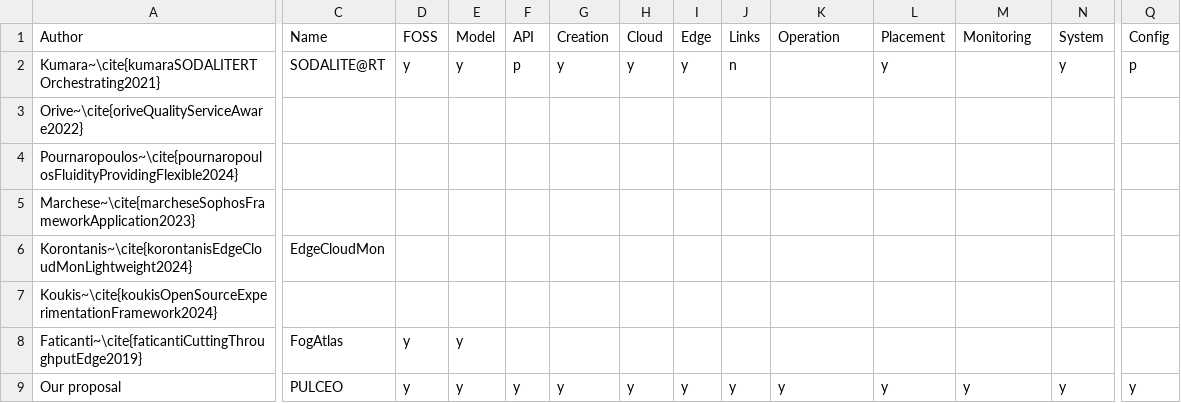
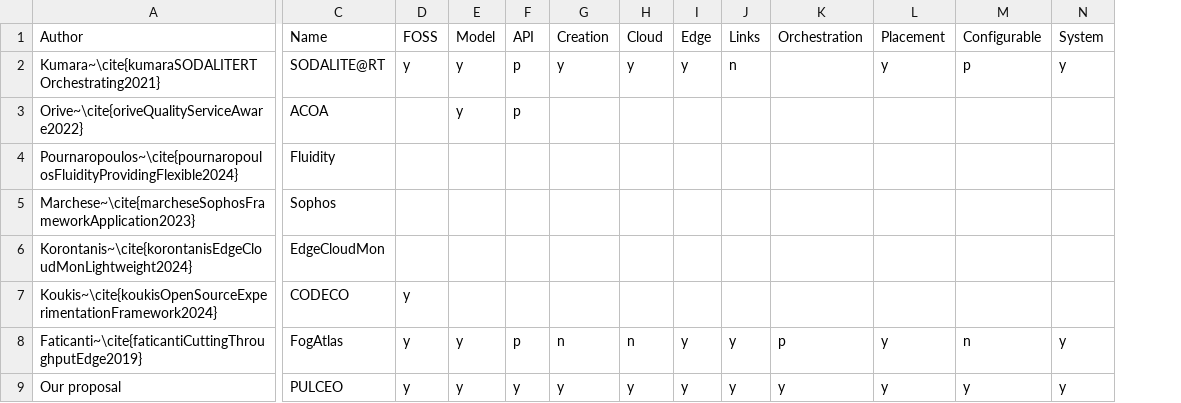
Before and after one commit to spboehm/pulceo-misc, a CSV file: slr-tables/csv/related-works.csv, drawn as a sheet; only a part is shown, gaps mark what is left out; the diff covers the shown part only; the diff names each change by its address in the sheet, - before the commit and + after, or states it on an @@ line.

Commit message:
update related work

```diff
--- a/slr-tables/csv/related-works.csv
+++ b/slr-tables/csv/related-works.csv
-column Q (Config), rows 2-9: p |  |  |  |  |  |  | y
-K1: Operation
+K1: Orchestration
-M1: Monitoring
+M1: Configurable
-M2 (Configurable): (empty)
+M2 (Configurable): p
-C3 (Name): (empty)
+C3 (Name): ACOA
-E3 (Model): (empty)
+E3 (Model): y
-F3 (API): (empty)
+F3 (API): p
-C4 (Name): (empty)
+C4 (Name): Fluidity
-C5 (Name): (empty)
+C5 (Name): Sophos
-C7 (Name): (empty)
+C7 (Name): CODECO
-D7 (FOSS): (empty)
+D7 (FOSS): y
-F8 (API): (empty)
+F8 (API): p
-G8 (Creation): (empty)
+G8 (Creation): n
-H8 (Cloud): (empty)
+H8 (Cloud): n
-I8 (Edge): (empty)
+I8 (Edge): y
-J8 (Links): (empty)
+J8 (Links): y
-K8 (Orchestration): (empty)
+K8 (Orchestration): p
-L8 (Placement): (empty)
+L8 (Placement): y
-M8 (Configurable): (empty)
+M8 (Configurable): n
-N8 (System): (empty)
+N8 (System): y
```
Also changed, not shown: 5 edited cells elsewhere in this file.
